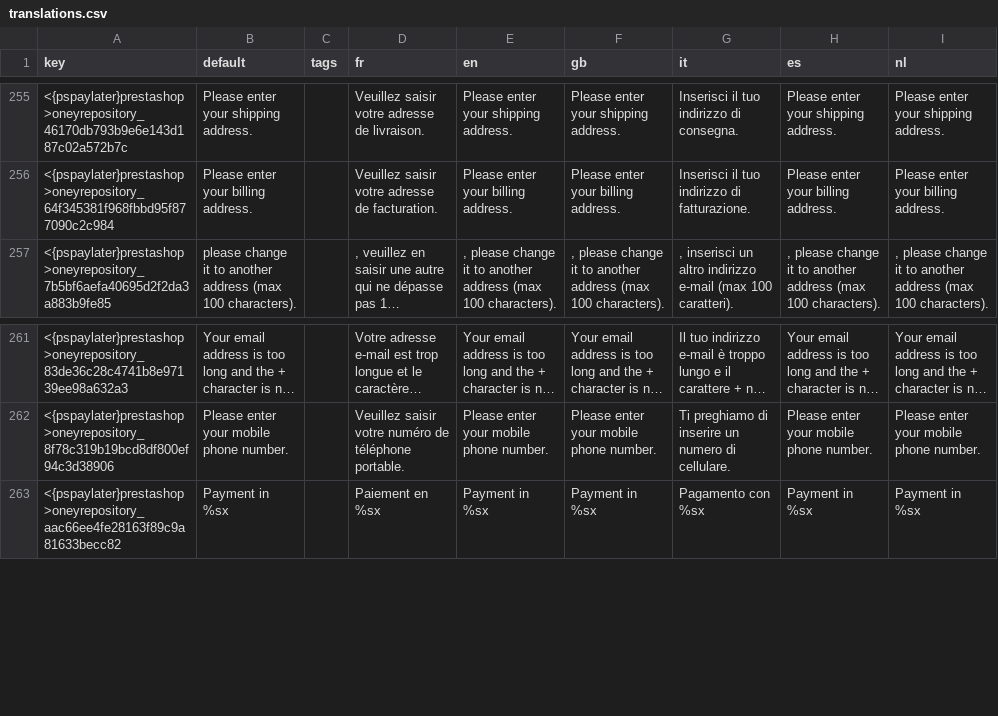
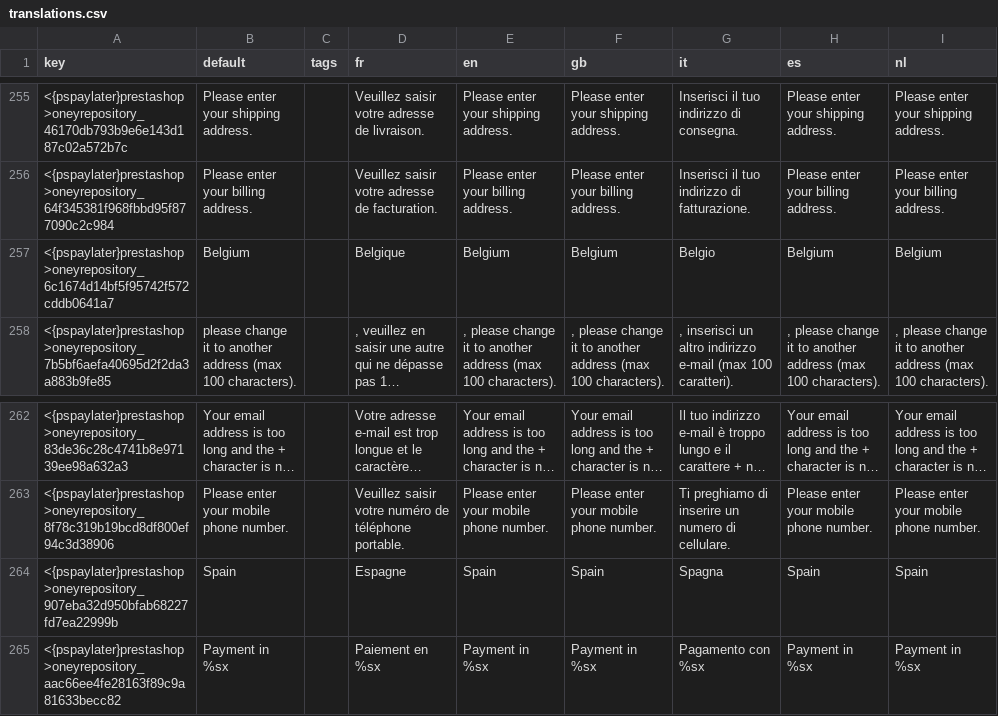
Before and after one commit to payplug/payplug-prestashop, a CSV file: dev/dist/pspaylater/translations.csv, drawn as a sheet; only a part is shown, gaps mark what is left out; long unchanged cells end in …; the diff names each change by its address in the sheet, - before the commit and + after, or states it on an @@ line.

Commit message:
PRE-1686: Add translation for country error in es and nl

```diff
--- a/dev/dist/pspaylater/translations.csv
+++ b/dev/dist/pspaylater/translations.csv
+row 257: <{pspaylater}prestashop>oneyrepository_6c1674d14bf5f95742f572cddb0641a7 | Belgium |  | Belgique | Belgium | Belgium | Belgio | Belgium | Belgium
+row 264: <{pspaylater}prestashop>oneyrepository_907eba32d950bfab68227fd7ea22999b | Spain |  | Espagne | Spain | Spain | Spagna | Spain | Spain
```
Also changed, not shown: dev/dist/payplug/translations.csv, 7 other files.
